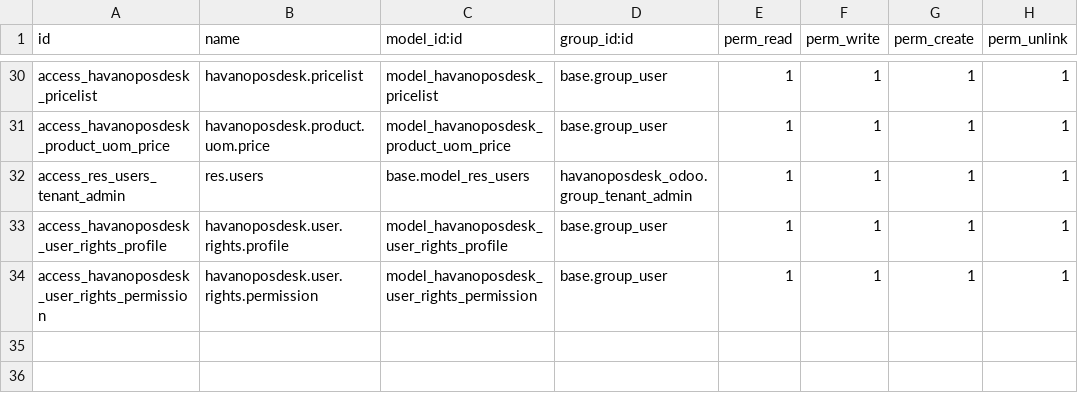
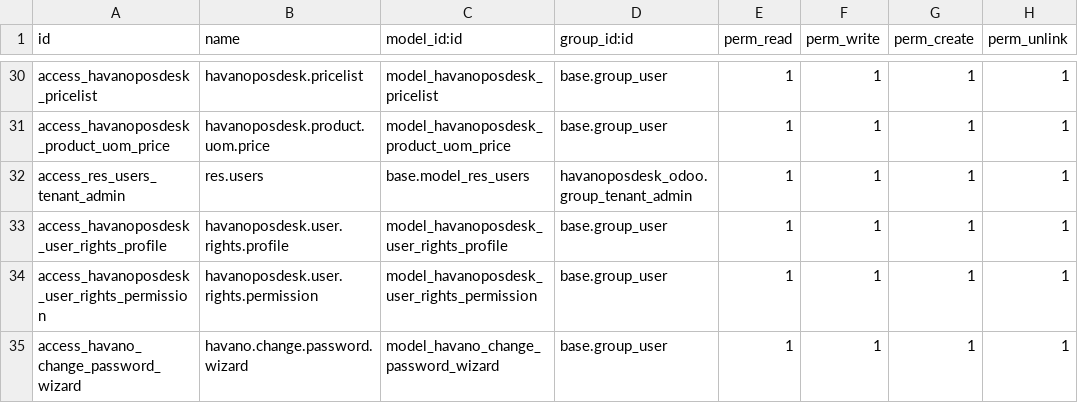
Before and after one commit to draftpos/havanoposdesk_odoo, a CSV file: security/ir.model.access.csv, drawn as a sheet; only a part is shown, gaps mark what is left out; the diff names each change by its address in the sheet, - before the commit and + after, or states it on an @@ line.

```diff
--- a/security/ir.model.access.csv
+++ b/security/ir.model.access.csv
+row 35: access_havano_change_password_wizard | havano.change.password.wizard | model_havano_change_password_wizard | base.group_user | 1 | 1 | 1 | 1
```
Also changed, not shown: 3 other files.
